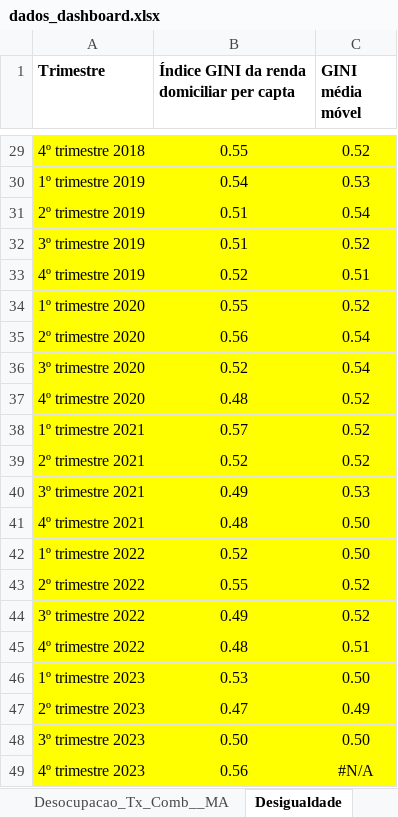
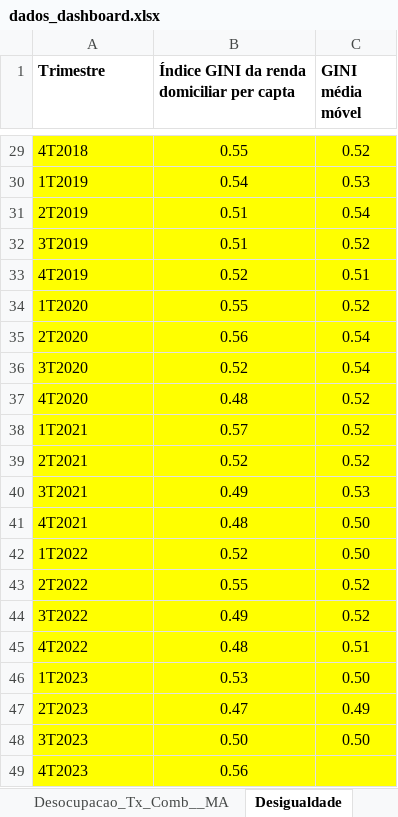
Before and after one commit to mhsousa/gapedash-v2, an Excel workbook: dados_dashboard.xlsx, sheet Desigualdade, drawn as a sheet; only a part is shown, gaps mark what is left out; values as stored, in another font and other column widths than the file's, no borders; removed rows and columns are numbered as before the commit, all else as after; the diff covers the shown part only; the diff names each change by its address in the sheet, - before the commit and + after, or states it on an @@ line.

```diff
--- a/dados_dashboard.xlsx (sheet Desigualdade)
+++ b/dados_dashboard.xlsx (sheet Desigualdade)
-A29 (Trimestre): 4º trimestre 2018
+A29 (Trimestre): 4T2018
-A30 (Trimestre): 1º trimestre 2019
+A30 (Trimestre): 1T2019
-A31 (Trimestre): 2º trimestre 2019
+A31 (Trimestre): 2T2019
-A32 (Trimestre): 3º trimestre 2019
+A32 (Trimestre): 3T2019
-A33 (Trimestre): 4º trimestre 2019
+A33 (Trimestre): 4T2019
-A34 (Trimestre): 1º trimestre 2020
+A34 (Trimestre): 1T2020
-A35 (Trimestre): 2º trimestre 2020
+A35 (Trimestre): 2T2020
-A36 (Trimestre): 3º trimestre 2020
+A36 (Trimestre): 3T2020
-A37 (Trimestre): 4º trimestre 2020
+A37 (Trimestre): 4T2020
-A38 (Trimestre): 1º trimestre 2021
+A38 (Trimestre): 1T2021
-A39 (Trimestre): 2º trimestre 2021
+A39 (Trimestre): 2T2021
-A40 (Trimestre): 3º trimestre 2021
+A40 (Trimestre): 3T2021
-A41 (Trimestre): 4º trimestre 2021
+A41 (Trimestre): 4T2021
-A42 (Trimestre): 1º trimestre 2022
+A42 (Trimestre): 1T2022
-A43 (Trimestre): 2º trimestre 2022
+A43 (Trimestre): 2T2022
-A44 (Trimestre): 3º trimestre 2022
+A44 (Trimestre): 3T2022
-A45 (Trimestre): 4º trimestre 2022
+A45 (Trimestre): 4T2022
-A46 (Trimestre): 1º trimestre 2023
+A46 (Trimestre): 1T2023
-A47 (Trimestre): 2º trimestre 2023
+A47 (Trimestre): 2T2023
-A48 (Trimestre): 3º trimestre 2023
+A48 (Trimestre): 3T2023
-row 49: 4º trimestre 2023 | 0.56 | #N/A
+row 49: 4T2023 | 0.56
```
Also changed, not shown: 1 added row, 1 removed row and 26 edited cells elsewhere in this sheet, sheet Inflação_Mensal_Slz, sheet Desocupacao_Tx_Comb__MA, sheet Rend_hab_medio_MA.
